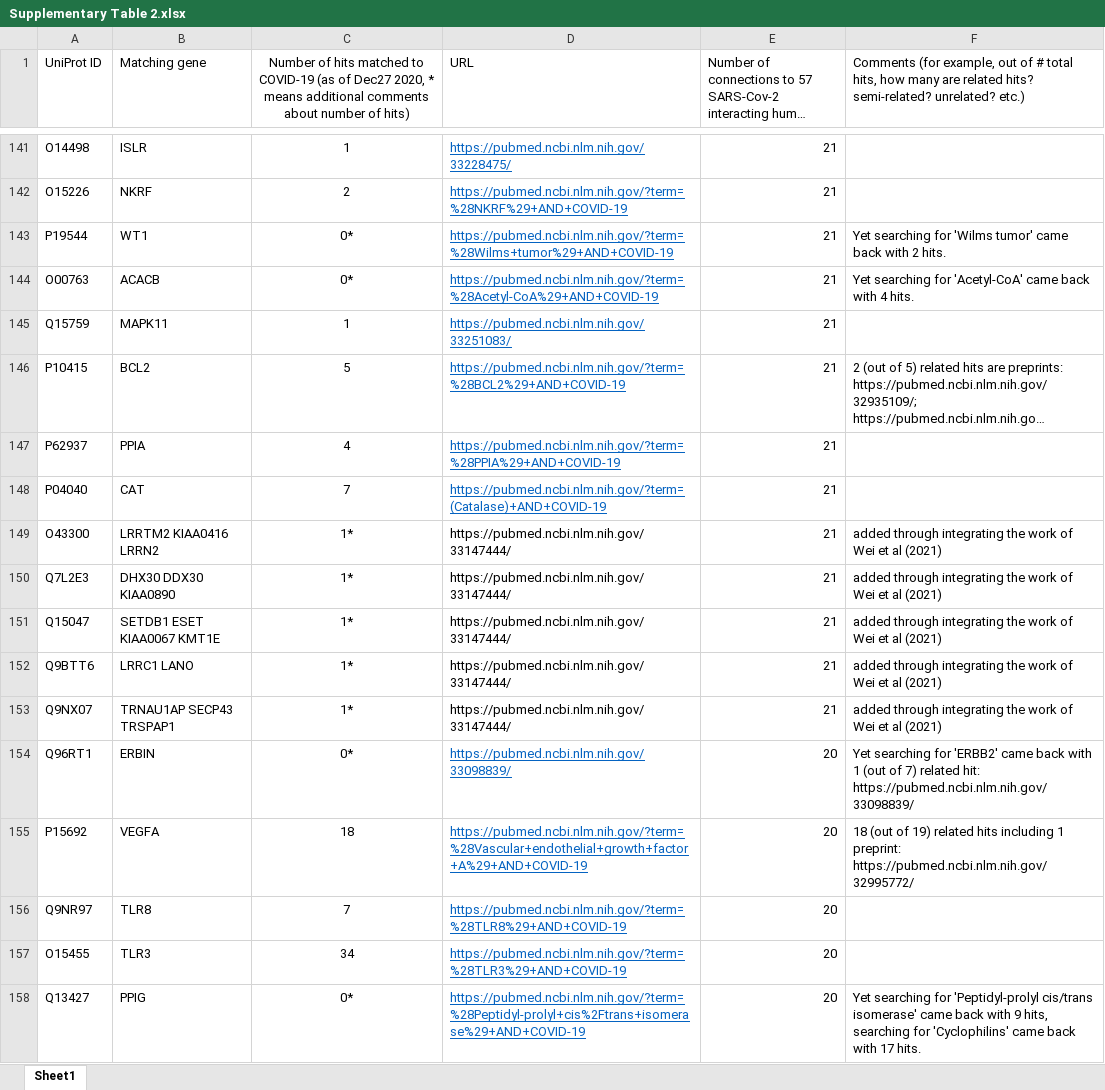
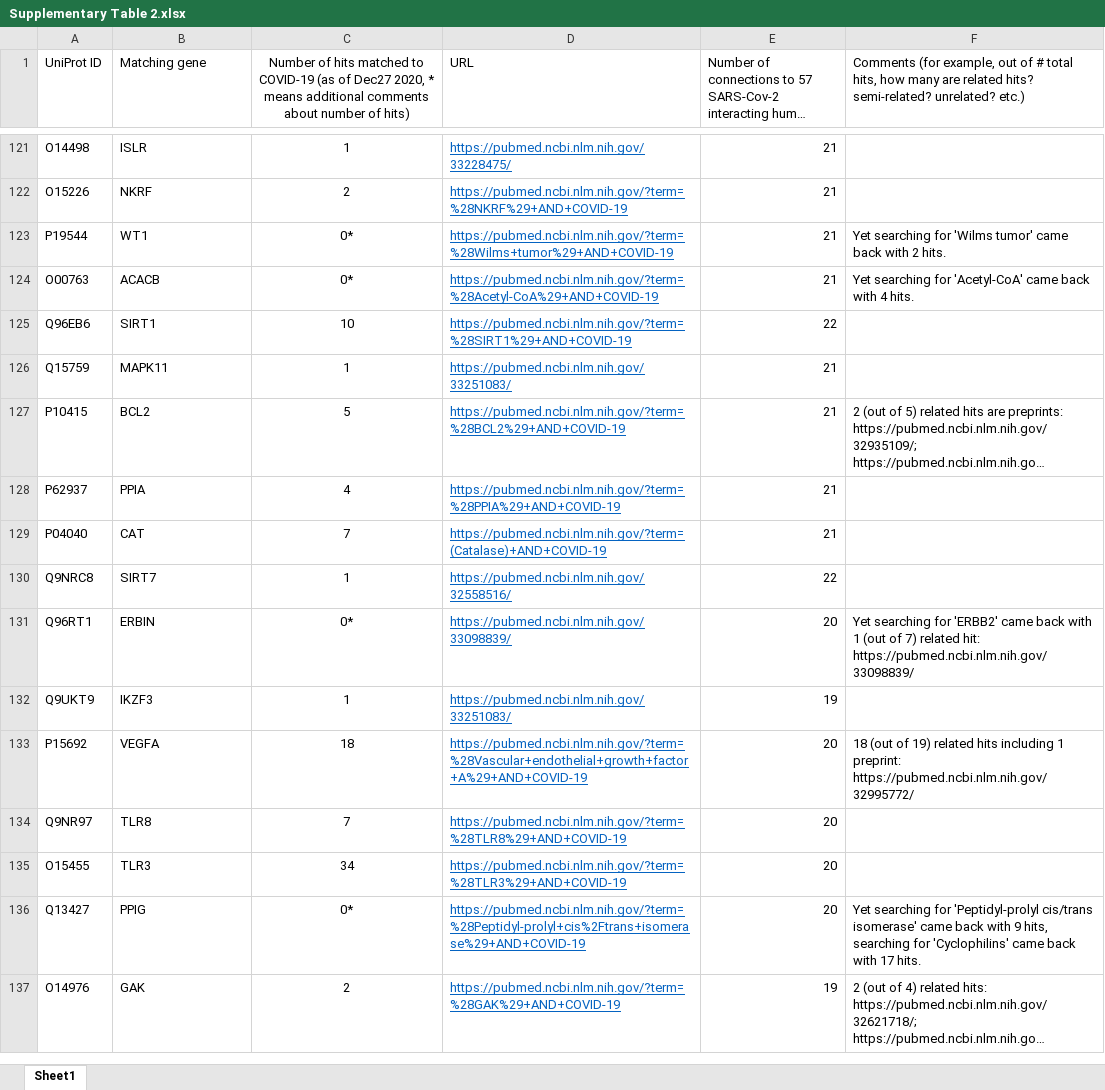
Before and after one commit to ubcxzhang/COVIDnetwork, an Excel workbook: Supplementary_materials/Supplementary Table 2.xlsx, sheet Sheet1, drawn as a sheet; only a part is shown, gaps mark what is left out; the shorter side is filled out with more unchanged rows; long unchanged cells end in …; values as stored, in another font and other column widths than the file's, no borders; removed rows and columns are numbered as before the commit, all else as after; the diff covers the shown part only; the diff names each change by its address in the sheet, - before the commit and + after, or states it on an @@ line.

```diff
--- a/Supplementary_materials/Supplementary Table 2.xlsx (sheet Sheet1)
+++ b/Supplementary_materials/Supplementary Table 2.xlsx (sheet Sheet1)
@@ row 135 moved to row 125: Q96EB6 @@
-row 149: O43300 | LRRTM2 KIAA0416 LRRN2 | 1* | https://pubmed.ncbi.nlm.nih.gov/33147444/ | 21 | added through integrating the work of Wei et al (2021)
-row 150: Q7L2E3 | DHX30 DDX30 KIAA0890 | 1* | https://pubmed.ncbi.nlm.nih.gov/33147444/ | 21 | added through integrating the work of Wei et al (2021)
-row 151: Q15047 | SETDB1 ESET KIAA0067 KMT1E | 1* | https://pubmed.ncbi.nlm.nih.gov/33147444/ | 21 | added through integrating the work of Wei et al (2021)
-row 152: Q9BTT6 | LRRC1 LANO | 1* | https://pubmed.ncbi.nlm.nih.gov/33147444/ | 21 | added through integrating the work of Wei et al (2021)
-row 153: Q9NX07 | TRNAU1AP SECP43 TRSPAP1 | 1* | https://pubmed.ncbi.nlm.nih.gov/33147444/ | 21 | added through integrating the work of Wei et al (2021)
@@ row 136 moved to row 130: Q9NRC8 @@
@@ row 165 moved to row 132: Q9UKT9 @@
```
Also changed, not shown: 109 removed rows and 107 moved rows elsewhere in this sheet.
